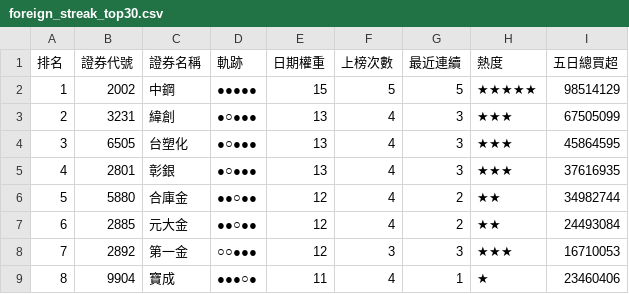
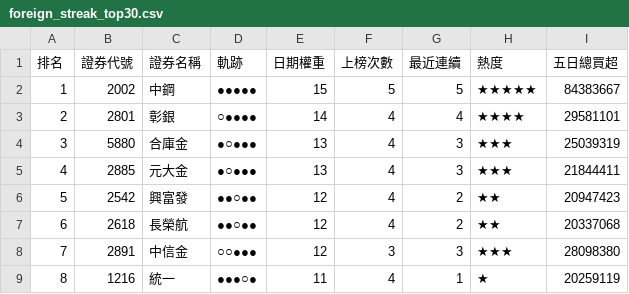
Before and after one commit to SongChiChuang/tw-stock-flow, a CSV file: reports/streak/foreign_streak_top30.csv, drawn as a sheet; only a part is shown; the diff covers the shown part only.

```diff
--- a/reports/streak/foreign_streak_top30.csv
+++ b/reports/streak/foreign_streak_top30.csv
@@ -1,9 +1,9 @@
 排名,證券代號,證券名稱,軌跡,日期權重,上榜次數,最近連續,熱度,五日總買超
-1,2002,中鋼,●●●●●,15,5,5,★★★★★,98514129
-2,3231,緯創,●○●●●,13,4,3,★★★,67505099
-3,6505,台塑化,●○●●●,13,4,3,★★★,45864595
-4,2801,彰銀,●○●●●,13,4,3,★★★,37616935
-5,5880,合庫金,●●○●●,12,4,2,★★,34982744
-6,2885,元大金,●●○●●,12,4,2,★★,24493084
-7,2892,第一金,○○●●●,12,3,3,★★★,16710053
-8,9904,寶成,●●●○●,11,4,1,★,23460406
+1,2002,中鋼,●●●●●,15,5,5,★★★★★,84383667
+2,2801,彰銀,○●●●●,14,4,4,★★★★,29581101
+3,5880,合庫金,●○●●●,13,4,3,★★★,25039319
+4,2885,元大金,●○●●●,13,4,3,★★★,21844411
+5,2542,興富發,●●○●●,12,4,2,★★,20947423
+6,2618,長榮航,●●○●●,12,4,2,★★,20337068
+7,2891,中信金,○○●●●,12,3,3,★★★,28098380
+8,1216,統一,●●●○●,11,4,1,★,20259119
```
Also changed, not shown: 144 edited cells elsewhere in this file, reports/accumulation/foreign_accumulation_top30.csv, 7 other files.
